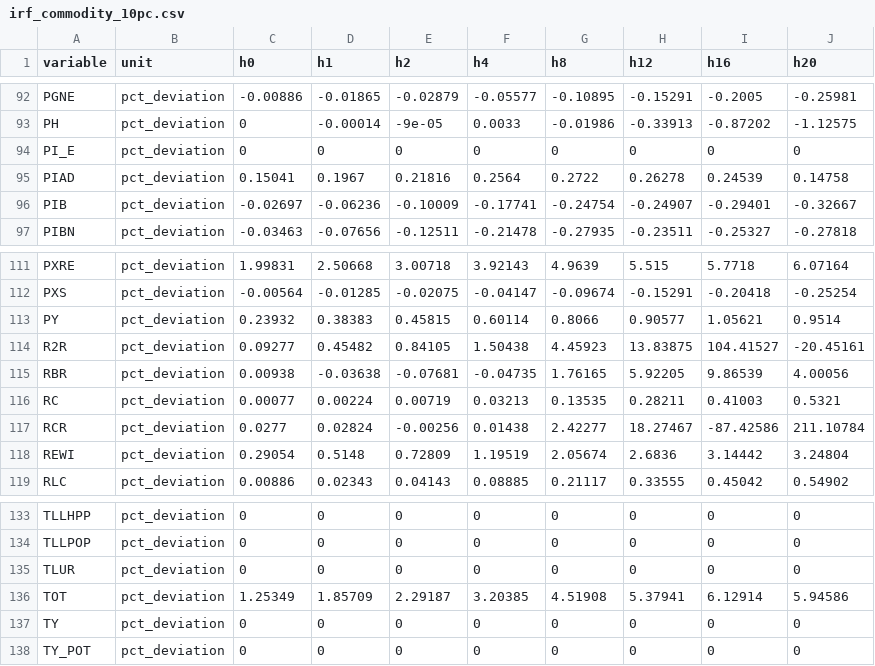
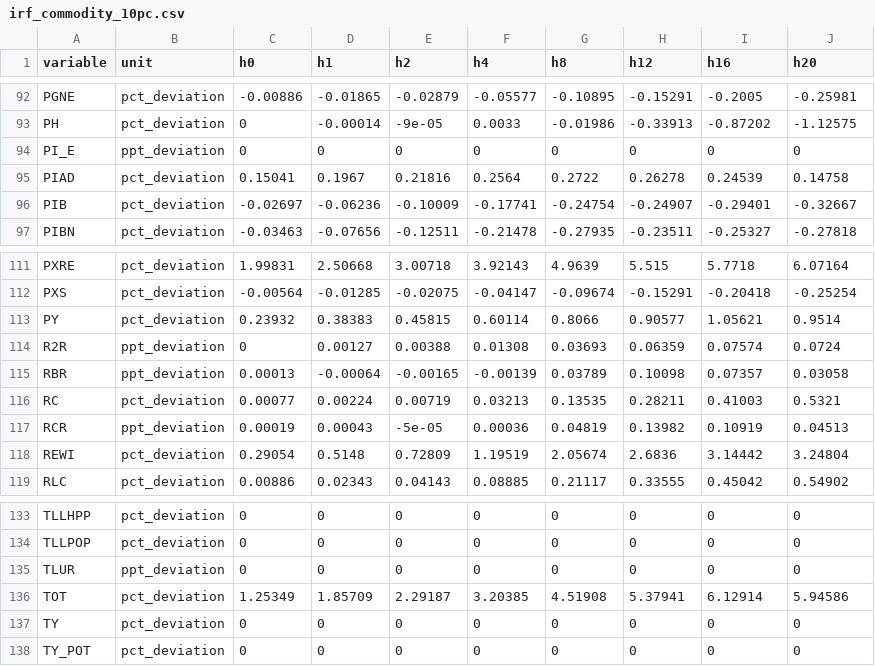
Before and after one commit to DavidAStephan/bimets, a CSV file: results/irfs/irf_commodity_10pc.csv, drawn as a sheet; only a part is shown, gaps mark what is left out; the diff covers the shown part only.

```diff
--- a/results/irfs/irf_commodity_10pc.csv
+++ b/results/irfs/irf_commodity_10pc.csv
@@ -93,3 +93,3 @@
 "PH","pct_deviation",0,-0.00014,-9e-05,0.0033,-0.01986,-0.33913,-0.87202,-1.12575
-"PI_E","pct_deviation",0,0,0,0,0,0,0,0
+"PI_E","ppt_deviation",0,0,0,0,0,0,0,0
 "PIAD","pct_deviation",0.15041,0.1967,0.21816,0.2564,0.2722,0.26278,0.24539,0.14758
@@ -113,6 +113,6 @@
 "PY","pct_deviation",0.23932,0.38383,0.45815,0.60114,0.8066,0.90577,1.05621,0.9514
-"R2R","pct_deviation",0.09277,0.45482,0.84105,1.50438,4.45923,13.83875,104.41527,-20.45161
-"RBR","pct_deviation",0.00938,-0.03638,-0.07681,-0.04735,1.76165,5.92205,9.86539,4.00056
+"R2R","ppt_deviation",0,0.00127,0.00388,0.01308,0.03693,0.06359,0.07574,0.0724
+"RBR","ppt_deviation",0.00013,-0.00064,-0.00165,-0.00139,0.03789,0.10098,0.07357,0.03058
 "RC","pct_deviation",0.00077,0.00224,0.00719,0.03213,0.13535,0.28211,0.41003,0.5321
-"RCR","pct_deviation",0.0277,0.02824,-0.00256,0.01438,2.42277,18.27467,-87.42586,211.10784
+"RCR","ppt_deviation",0.00019,0.00043,-5e-05,0.00036,0.04819,0.13982,0.10919,0.04513
 "REWI","pct_deviation",0.29054,0.5148,0.72809,1.19519,2.05674,2.6836,3.14442,3.24804
@@ -134,3 +134,3 @@
 "TLLPOP","pct_deviation",0,0,0,0,0,0,0,0
-"TLUR","pct_deviation",0,0,0,0,0,0,0,0
+"TLUR","ppt_deviation",0,0,0,0,0,0,0,0
 "TOT","pct_deviation",1.25349,1.85709,2.29187,3.20385,4.51908,5.37941,6.12914,5.94586
```
Also changed, not shown: 85 edited cells elsewhere in this file, results/irfs/irf_govcons_1pc.csv, results/irfs/irf_monetary_100bp.csv, 5 other files.
